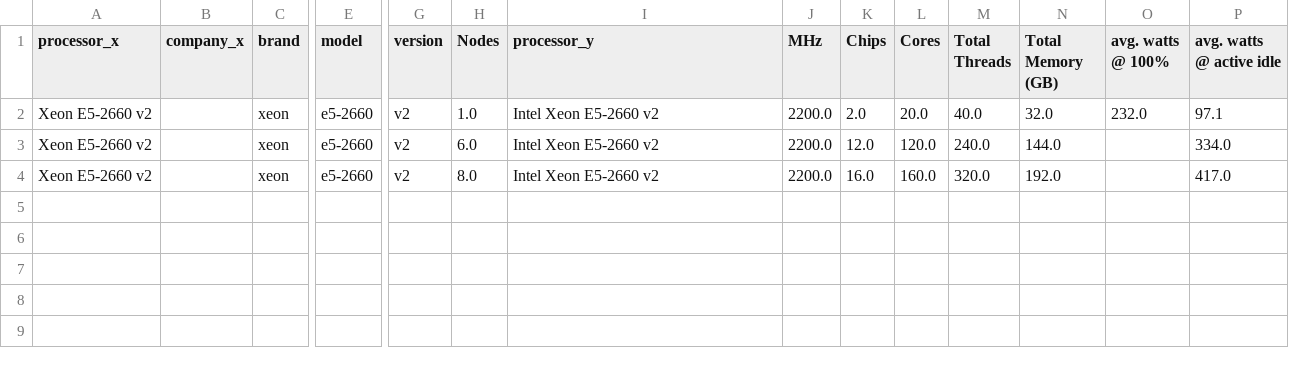
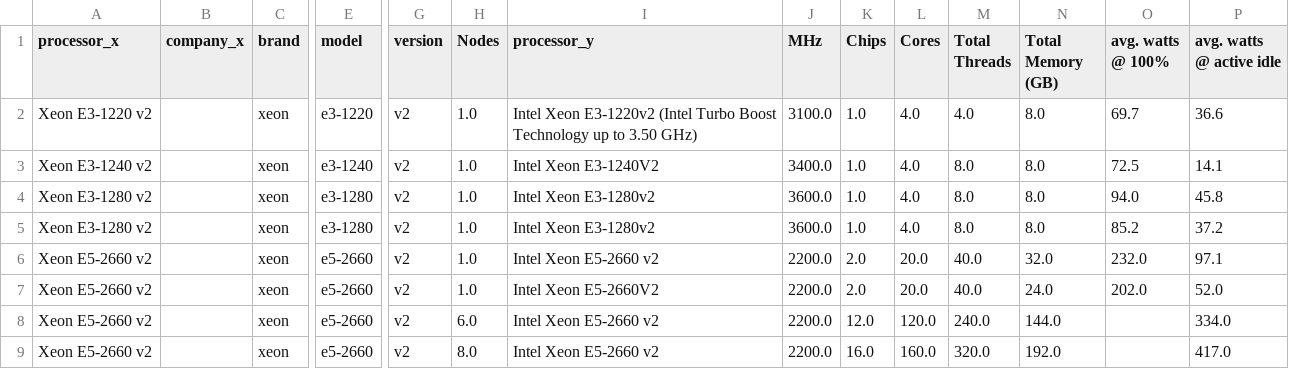
Before and after one commit to etsy/cloud-jewels, a CSV file: cloud-jewels/results/Ivy Bridge - Entries.csv, drawn as a sheet; only a part is shown, gaps mark what is left out; rows hold the shown columns only; the diff names each change by its address in the sheet, - before the commit and + after, or states it on an @@ line.

```diff
--- a/cloud-jewels/results/Ivy Bridge - Entries.csv
+++ b/cloud-jewels/results/Ivy Bridge - Entries.csv
+row 2: Xeon E3-1220 v2 |  | xeon | e3-1220 | v2 | 1.0 | Intel Xeon E3-1220v2 (Intel Turbo Boost Technology up to 3.50 GHz) | 3100.0 | 1.0 | 4.0 | 4.0 | 8.0 | 69.7 | 36.6
+row 3: Xeon E3-1240 v2 |  | xeon | e3-1240 | v2 | 1.0 | Intel Xeon E3-1240V2 | 3400.0 | 1.0 | 4.0 | 8.0 | 8.0 | 72.5 | 14.1
+row 4: Xeon E3-1280 v2 |  | xeon | e3-1280 | v2 | 1.0 | Intel Xeon E3-1280v2 | 3600.0 | 1.0 | 4.0 | 8.0 | 8.0 | 94.0 | 45.8
+row 5: Xeon E3-1280 v2 |  | xeon | e3-1280 | v2 | 1.0 | Intel Xeon E3-1280v2 | 3600.0 | 1.0 | 4.0 | 8.0 | 8.0 | 85.2 | 37.2
+row 7: Xeon E5-2660 v2 |  | xeon | e5-2660 | v2 | 1.0 | Intel Xeon E5-2660V2 | 2200.0 | 2.0 | 20.0 | 40.0 | 24.0 | 202.0 | 52.0
```
Also changed, not shown: cloud-jewels/results/Broadwell - Parsed.csv, cloud-jewels/results/Haswell - Parsed.csv, 21 other files.
